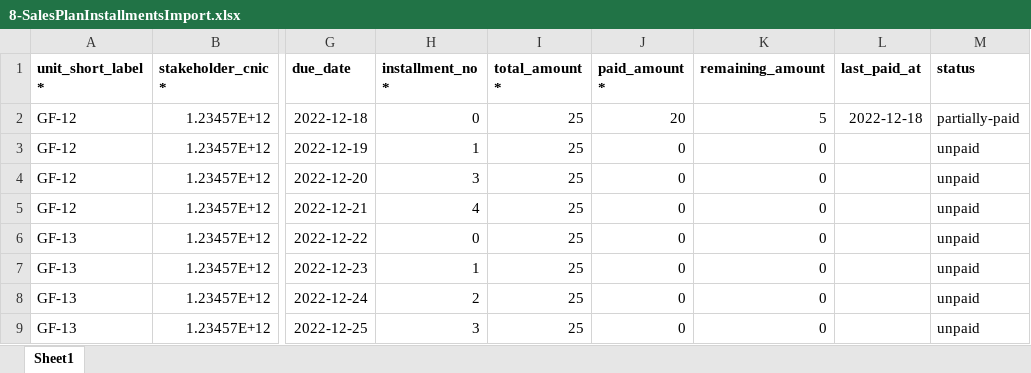
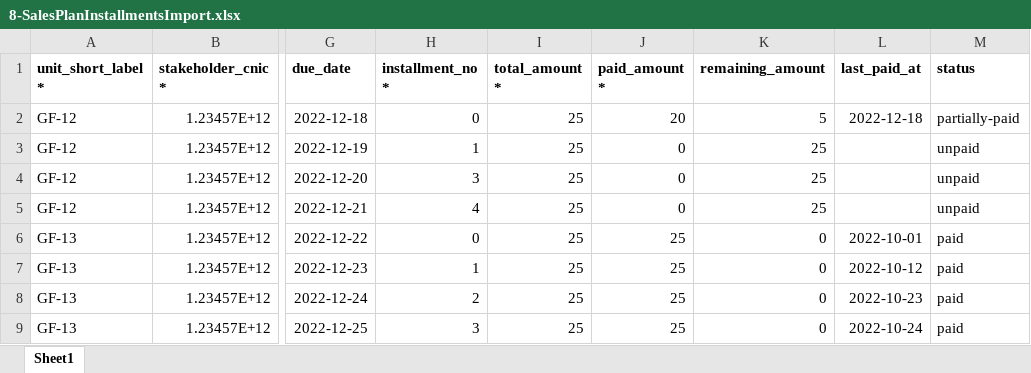
Before and after one commit to aadilsafi/j7-erp, an Excel workbook: public/app-assets/ImportSamples/8-SalesPlanInstallmentsImport.xlsx, sheet Sheet1, drawn as a sheet; only a part is shown, gaps mark what is left out; values as stored, in another font and other column widths than the file's, no borders; the diff names each change by its address in the sheet, - before the commit and + after, or states it on an @@ line.

Commit message:
import receipts updares

```diff
--- a/public/app-assets/ImportSamples/8-SalesPlanInstallmentsImport.xlsx (sheet Sheet1)
+++ b/public/app-assets/ImportSamples/8-SalesPlanInstallmentsImport.xlsx (sheet Sheet1)
-K3:K5 (remaining_amount): 0
+K3:K5 (remaining_amount): 25
-J6:J9 (paid_amount *): 0
+J6:J9 (paid_amount *): 25
-L6 (last_paid_at): (empty)
+L6 (last_paid_at): 2022-10-01
-M6:M9 (status): unpaid
+M6:M9 (status): paid
-L7 (last_paid_at): (empty)
+L7 (last_paid_at): 2022-10-12
-L8 (last_paid_at): (empty)
+L8 (last_paid_at): 2022-10-23
-L9 (last_paid_at): (empty)
+L9 (last_paid_at): 2022-10-24
```
Also changed, not shown: public/app-assets/ImportSamples/6-SalesPlansImport.xlsx, 18 other files.
